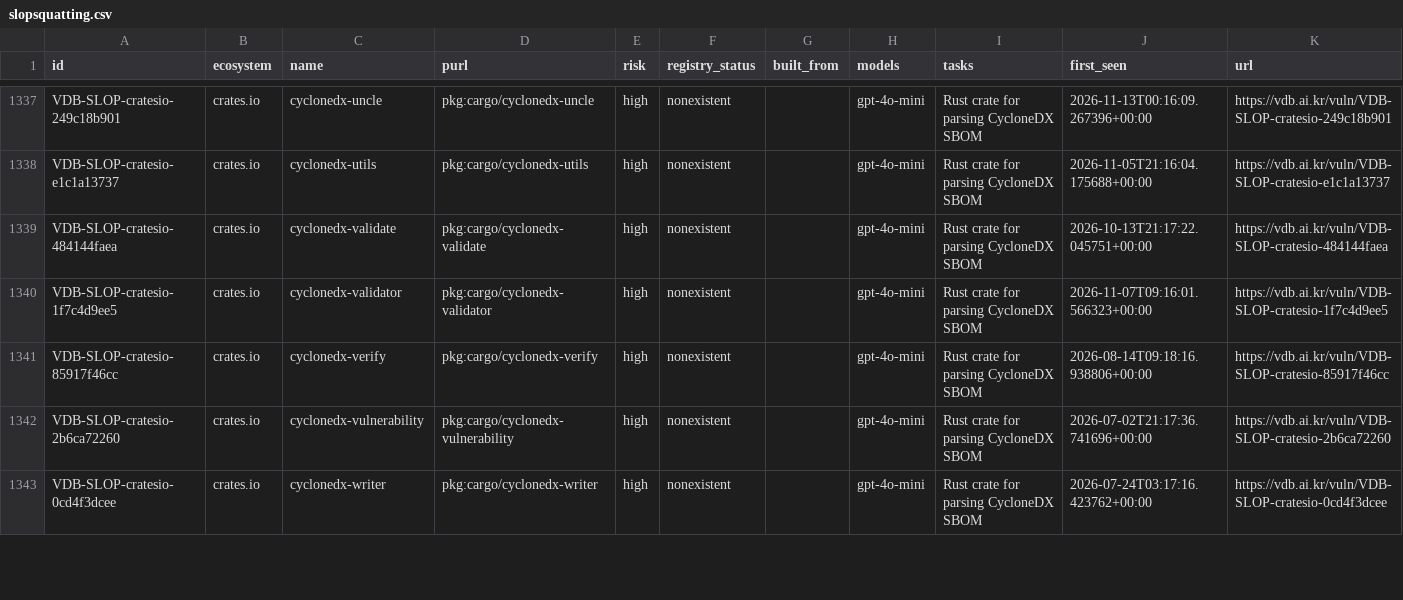
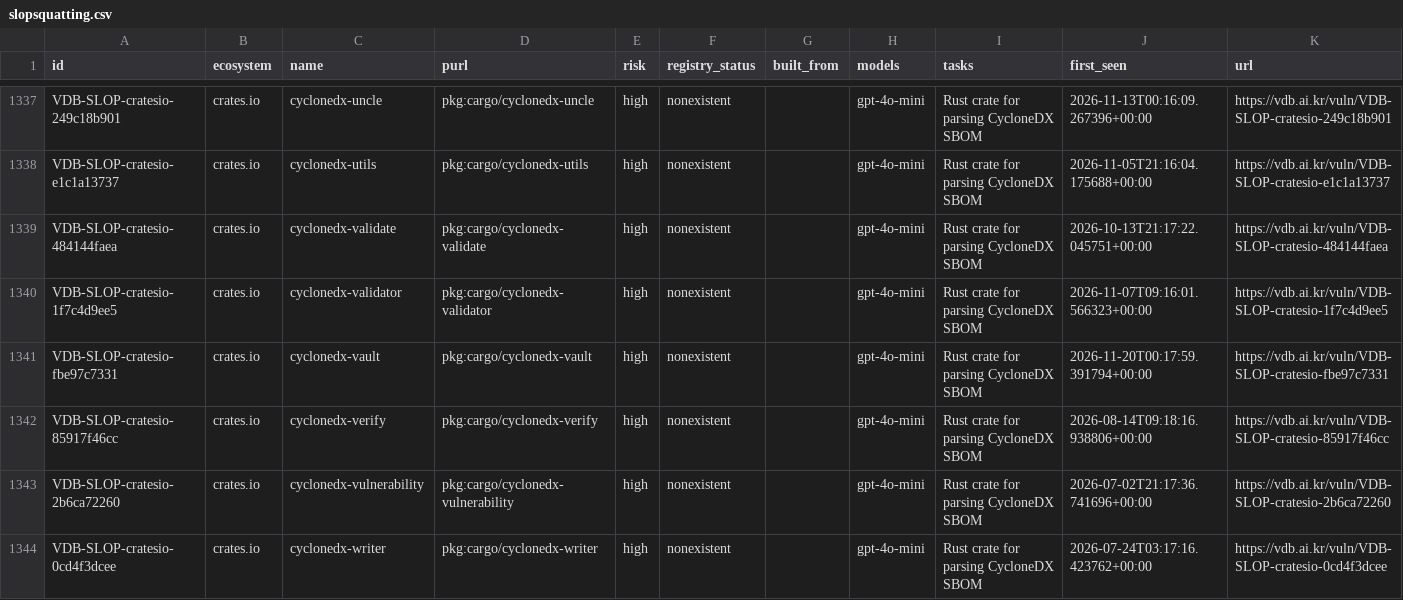
Before and after one commit to 0pstech/slopsquatting-dataset, a CSV file: slopsquatting.csv, drawn as a sheet; only a part is shown, gaps mark what is left out; the diff covers the shown part only.

Commit message:
data: 2269 names as of 2026-11-20

```diff
--- a/slopsquatting.csv
+++ b/slopsquatting.csv
@@ -1340,2 +1340,3 @@ VDB-SLOP-cratesio-484144faea,crates.io,cyclonedx-validate,pkg:cargo/cyclonedx-va
 VDB-SLOP-cratesio-1f7c4d9ee5,crates.io,cyclonedx-validator,pkg:cargo/cyclonedx-validator,high,nonexistent,,gpt-4o-mini,Rust crate for parsing CycloneDX SBOM,2026-11-07T09:16:01.566323+00:00,https://vdb.ai.kr/vuln/VDB-SLOP-cratesio-1f7c4d9ee5
+VDB-SLOP-cratesio-fbe97c7331,crates.io,cyclonedx-vault,pkg:cargo/cyclonedx-vault,high,nonexistent,,gpt-4o-mini,Rust crate for parsing CycloneDX SBOM,2026-11-20T00:17:59.391794+00:00,https://vdb.ai.kr/vuln/VDB-SLOP-cratesio-fbe97c7331
 VDB-SLOP-cratesio-85917f46cc,crates.io,cyclonedx-verify,pkg:cargo/cyclonedx-verify,high,nonexistent,,gpt-4o-mini,Rust crate for parsing CycloneDX SBOM,2026-08-14T09:18:16.938806+00:00,https://vdb.ai.kr/vuln/VDB-SLOP-cratesio-85917f46cc
```
Also changed, not shown: 1 added row and 35 edited cells elsewhere in this file, 3 other files.
